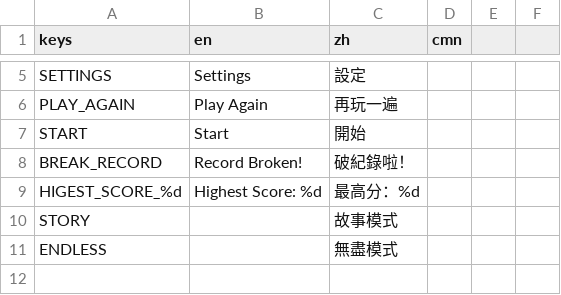
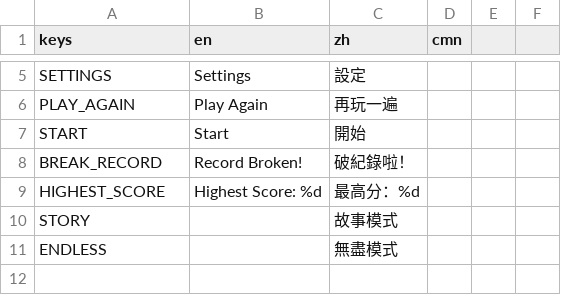
Before and after one commit to johnnycls/prank, a CSV file: assets/translations/translation.csv, drawn as a sheet; only a part is shown, gaps mark what is left out.

```diff
--- a/assets/translations/translation.csv
+++ b/assets/translations/translation.csv
@@ -8,3 +8,3 @@ START,Start,開始,,,
 BREAK_RECORD,Record Broken!,破紀錄啦！,,,
-HIGEST_SCORE_%d,Highest Score: %d,最高分：%d,,,
+HIGHEST_SCORE,Highest Score: %d,最高分：%d,,,
 STORY,,故事模式,,,
```
Also changed, not shown: 37 other files.
